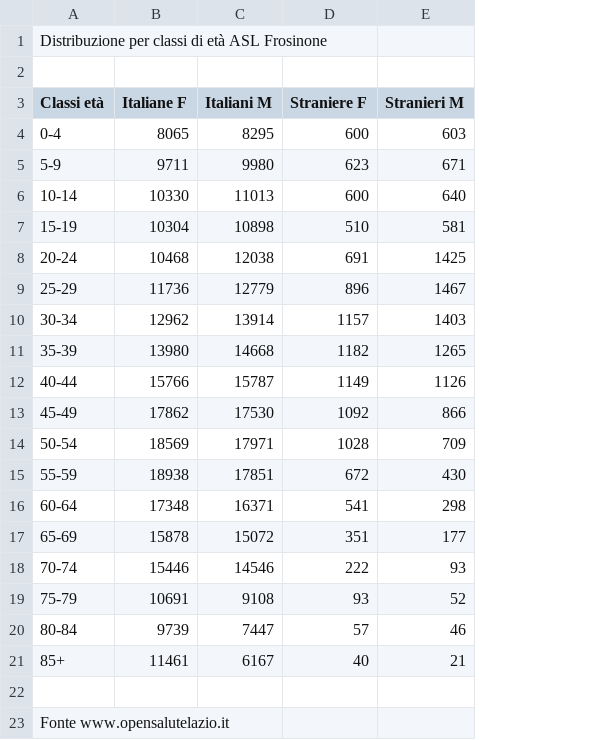
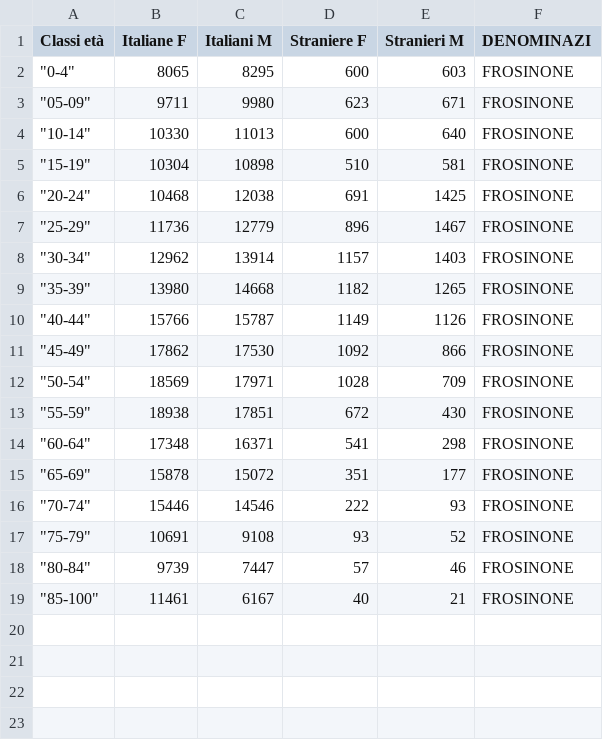
Before and after one commit to RoccoPaolillo/IPF_multidim, a CSV file: GIS/data/lazio_ASL_istat/Distribuzione_per_classi_di_età_ASL_Frosinone_2022.csv, drawn as a sheet; removed rows and columns are numbered as before the commit, all else as after; the diff names each change by its address in the sheet, - before the commit and + after, or states it on an @@ line.

Commit message:
frosinone

```diff
--- a/GIS/data/lazio_ASL_istat/Distribuzione_per_classi_di_età_ASL_Frosinone_2022.csv
+++ b/GIS/data/lazio_ASL_istat/Distribuzione_per_classi_di_età_ASL_Frosinone_2022.csv
+column F (DENOMINAZI), rows 2-19: all FROSINONE
-row 1: Distribuzione per classi di età ASL Frosinone
-row 2: (empty)
-A2 (Classi età): 0-4
+A2 (Classi età): "0-4"
-A3 (Classi età): 5-9
+A3 (Classi età): "05-09"
-A4 (Classi età): 10-14
+A4 (Classi età): "10-14"
-A5 (Classi età): 15-19
+A5 (Classi età): "15-19"
-A6 (Classi età): 20-24
+A6 (Classi età): "20-24"
-A7 (Classi età): 25-29
+A7 (Classi età): "25-29"
-A8 (Classi età): 30-34
+A8 (Classi età): "30-34"
-A9 (Classi età): 35-39
+A9 (Classi età): "35-39"
-A10 (Classi età): 40-44
+A10 (Classi età): "40-44"
-A11 (Classi età): 45-49
+A11 (Classi età): "45-49"
-A12 (Classi età): 50-54
+A12 (Classi età): "50-54"
-A13 (Classi età): 55-59
+A13 (Classi età): "55-59"
-A14 (Classi età): 60-64
+A14 (Classi età): "60-64"
-A15 (Classi età): 65-69
+A15 (Classi età): "65-69"
-A16 (Classi età): 70-74
+A16 (Classi età): "70-74"
-A17 (Classi età): 75-79
+A17 (Classi età): "75-79"
-A18 (Classi età): 80-84
+A18 (Classi età): "80-84"
-A19 (Classi età): 85+
+A19 (Classi età): "85-100"
-row 22: (empty)
-row 23: Fonte www.opensalutelazio.it
```
Also changed, not shown: GIS/data/lazio_ASL_istat/Distribuzione_per_classi_di_età_ASL_Latina_2022.csv, GIS/data/lazio_ASL_istat/Distribuzione_per_classi_di_età_ASL_Roma_2_2022.csv, 8 other files.
